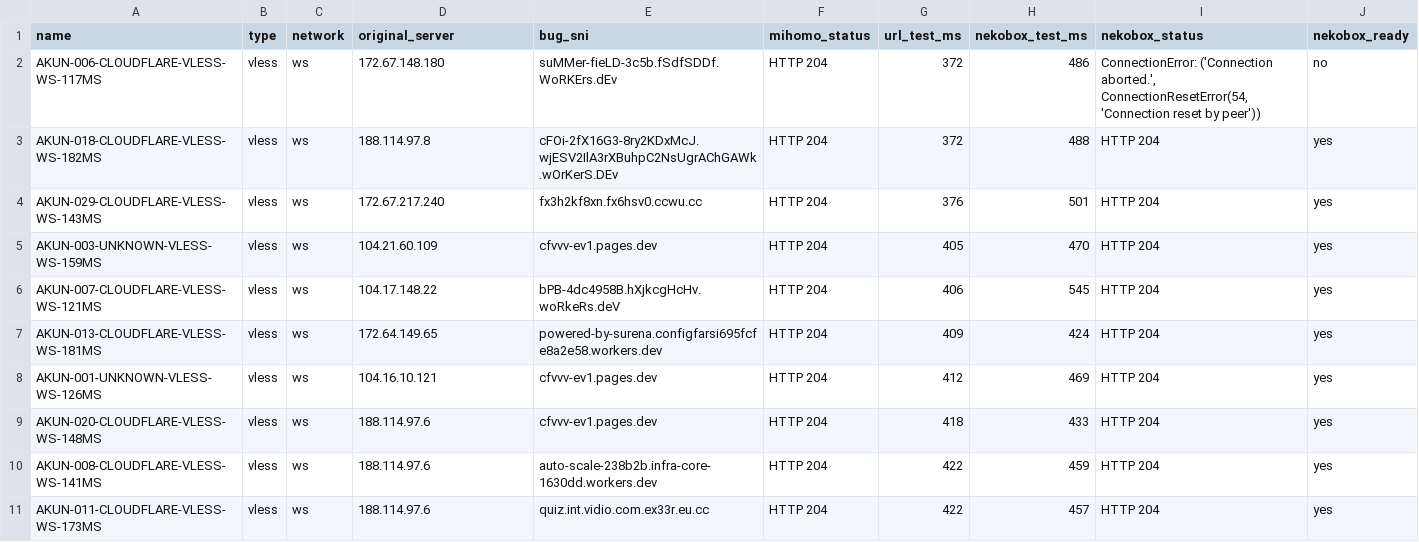
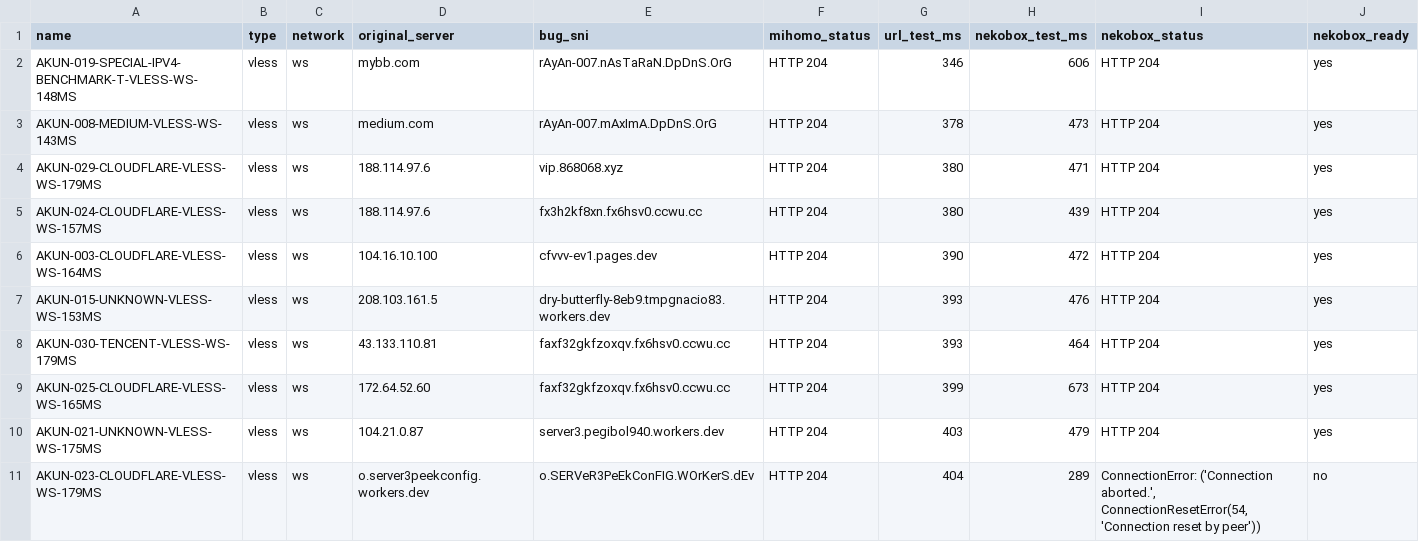
Before and after one commit to adiorany3/AkunYaml, a CSV file: nekobox_test_report.csv, drawn as a sheet.

```diff
--- a/nekobox_test_report.csv
+++ b/nekobox_test_report.csv
@@ -1,11 +1,11 @@
 name,type,network,original_server,bug_sni,mihomo_status,url_test_ms,nekobox_test_ms,nekobox_status,nekobox_ready
-AKUN-006-CLOUDFLARE-VLESS-WS-117MS,vless,ws,172.67.148.180,suMMer-fieLD-3c5b.fSdfSDDf.WoRKErs.dEv,HTTP 204,372,486,"ConnectionError: ('Connection aborted.', ConnectionResetError(54, 'Connection reset by peer'))",no
-AKUN-018-CLOUDFLARE-VLESS-WS-182MS,vless,ws,188.114.97.8,cFOi-2fX16G3-8ry2KDxMcJ.wjESV2IlA3rXBuhpC2NsUgrAChGAWk.wOrKerS.DEv,HTTP 204,372,488,HTTP 204,yes
-AKUN-029-CLOUDFLARE-VLESS-WS-143MS,vless,ws,172.67.217.240,fx3h2kf8xn.fx6hsv0.ccwu.cc,HTTP 204,376,501,HTTP 204,yes
-AKUN-003-UNKNOWN-VLESS-WS-159MS,vless,ws,104.21.60.109,cfvvv-ev1.pages.dev,HTTP 204,405,470,HTTP 204,yes
-AKUN-007-CLOUDFLARE-VLESS-WS-121MS,vless,ws,104.17.148.22,bPB-4dc4958B.hXjkcgHcHv.woRkeRs.deV,HTTP 204,406,545,HTTP 204,yes
-AKUN-013-CLOUDFLARE-VLESS-WS-181MS,vless,ws,172.64.149.65,powered-by-surena.configfarsi695fcfe8a2e58.workers.dev,HTTP 204,409,424,HTTP 204,yes
-AKUN-001-UNKNOWN-VLESS-WS-126MS,vless,ws,104.16.10.121,cfvvv-ev1.pages.dev,HTTP 204,412,469,HTTP 204,yes
-AKUN-020-CLOUDFLARE-VLESS-WS-148MS,vless,ws,188.114.97.6,cfvvv-ev1.pages.dev,HTTP 204,418,433,HTTP 204,yes
-AKUN-008-CLOUDFLARE-VLESS-WS-141MS,vless,ws,188.114.97.6,auto-scale-238b2b.infra-core-1630dd.workers.dev,HTTP 204,422,459,HTTP 204,yes
-AKUN-011-CLOUDFLARE-VLESS-WS-173MS,vless,ws,188.114.97.6,quiz.int.vidio.com.ex33r.eu.cc,HTTP 204,422,457,HTTP 204,yes
+AKUN-019-SPECIAL-IPV4-BENCHMARK-T-VLESS-WS-148MS,vless,ws,mybb.com,rAyAn-007.nAsTaRaN.DpDnS.OrG,HTTP 204,346,606,HTTP 204,yes
+AKUN-008-MEDIUM-VLESS-WS-143MS,vless,ws,medium.com,rAyAn-007.mAxImA.DpDnS.OrG,HTTP 204,378,473,HTTP 204,yes
+AKUN-029-CLOUDFLARE-VLESS-WS-179MS,vless,ws,188.114.97.6,vip.868068.xyz,HTTP 204,380,471,HTTP 204,yes
+AKUN-024-CLOUDFLARE-VLESS-WS-157MS,vless,ws,188.114.97.6,fx3h2kf8xn.fx6hsv0.ccwu.cc,HTTP 204,380,439,HTTP 204,yes
+AKUN-003-CLOUDFLARE-VLESS-WS-164MS,vless,ws,104.16.10.100,cfvvv-ev1.pages.dev,HTTP 204,390,472,HTTP 204,yes
+AKUN-015-UNKNOWN-VLESS-WS-153MS,vless,ws,208.103.161.5,dry-butterfly-8eb9.tmpgnacio83.workers.dev,HTTP 204,393,476,HTTP 204,yes
+AKUN-030-TENCENT-VLESS-WS-179MS,vless,ws,43.133.110.81,faxf32gkfzoxqv.fx6hsv0.ccwu.cc,HTTP 204,393,464,HTTP 204,yes
+AKUN-025-CLOUDFLARE-VLESS-WS-165MS,vless,ws,172.64.52.60,faxf32gkfzoxqv.fx6hsv0.ccwu.cc,HTTP 204,399,673,HTTP 204,yes
+AKUN-021-UNKNOWN-VLESS-WS-175MS,vless,ws,104.21.0.87,server3.pegibol940.workers.dev,HTTP 204,403,479,HTTP 204,yes
+AKUN-023-CLOUDFLARE-VLESS-WS-179MS,vless,ws,o.server3peekconfig.workers.dev,o.SERVeR3PeEkConFIG.WOrKerS.dEv,HTTP 204,404,289,"ConnectionError: ('Connection aborted.', ConnectionResetError(54, 'Connection reset by peer'))",no
```
Also changed, not shown: openclash_compat_report.csv, urltest_report.csv, 16 other files.
